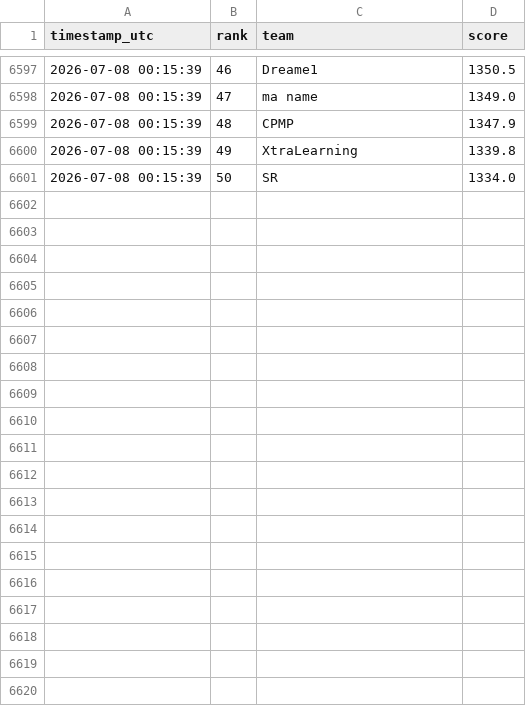
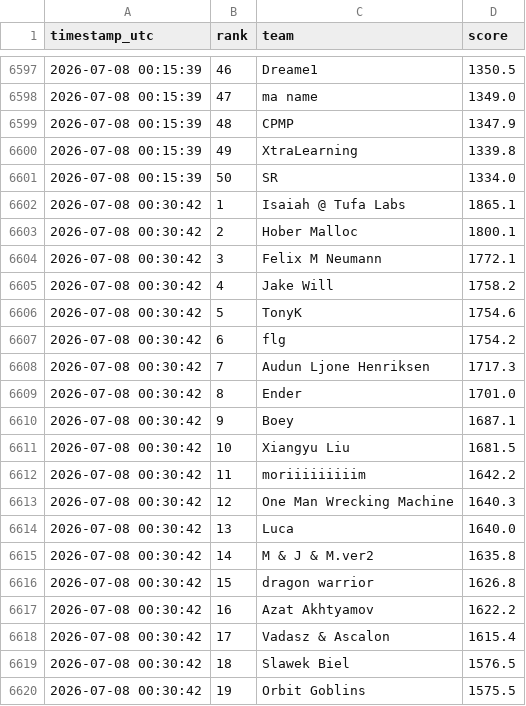
Before and after one commit to slawekslex/orbit-lb, a CSV file: top50_history.csv, drawn as a sheet; only a part is shown, gaps mark what is left out; the diff covers the shown part only; the diff names each change by its address in the sheet, - before the commit and + after, or states it on an @@ line.

```diff
--- a/top50_history.csv
+++ b/top50_history.csv
+row 6602: 2026-07-08 00:30:42 | 1 | Isaiah @ Tufa Labs | 1865.1
+row 6603: 2026-07-08 00:30:42 | 2 | Hober Malloc | 1800.1
+row 6604: 2026-07-08 00:30:42 | 3 | Felix M Neumann | 1772.1
+row 6605: 2026-07-08 00:30:42 | 4 | Jake Will | 1758.2
+row 6606: 2026-07-08 00:30:42 | 5 | TonyK | 1754.6
+row 6607: 2026-07-08 00:30:42 | 6 | flg | 1754.2
+row 6608: 2026-07-08 00:30:42 | 7 | Audun Ljone Henriksen | 1717.3
+row 6609: 2026-07-08 00:30:42 | 8 | Ender | 1701.0
+row 6610: 2026-07-08 00:30:42 | 9 | Boey | 1687.1
+row 6611: 2026-07-08 00:30:42 | 10 | Xiangyu Liu | 1681.5
+row 6612: 2026-07-08 00:30:42 | 11 | moriiiiiiiiim | 1642.2
+row 6613: 2026-07-08 00:30:42 | 12 | One Man Wrecking Machine | 1640.3
+row 6614: 2026-07-08 00:30:42 | 13 | Luca | 1640.0
+row 6615: 2026-07-08 00:30:42 | 14 | M & J & M.ver2 | 1635.8
+row 6616: 2026-07-08 00:30:42 | 15 | dragon warrior | 1626.8
+row 6617: 2026-07-08 00:30:42 | 16 | Azat Akhtyamov | 1622.2
+row 6618: 2026-07-08 00:30:42 | 17 | Vadasz & Ascalon | 1615.4
+row 6619: 2026-07-08 00:30:42 | 18 | Slawek Biel | 1576.5
+row 6620: 2026-07-08 00:30:42 | 19 | Orbit Goblins | 1575.5
```
Also changed, not shown: 31 added rows elsewhere in this file, rank_history.csv.
